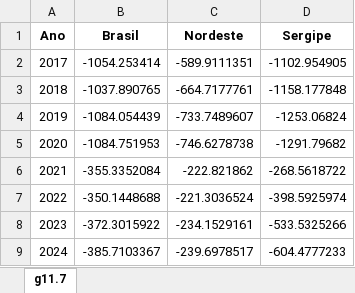
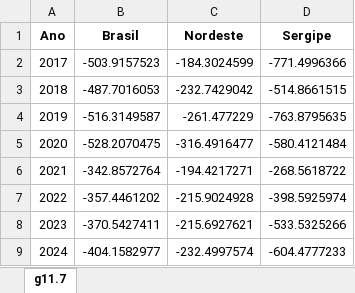
Before and after one commit to anuariosocieconomico/T25, an Excel workbook: Data/g11.7.xlsx, sheet g11.7, drawn as a sheet; values as stored, in another font and other column widths than the file's, no borders; the diff names each change by its address in the sheet, - before the commit and + after, or states it on an @@ line.

```diff
--- a/Data/g11.7.xlsx (sheet g11.7)
+++ b/Data/g11.7.xlsx (sheet g11.7)
-B2 (Brasil): -1054.253414
+B2 (Brasil): -503.9157523
-C2 (Nordeste): -589.9111351
+C2 (Nordeste): -184.3024599
-D2 (Sergipe): -1102.954905
+D2 (Sergipe): -771.4996366
-B3 (Brasil): -1037.890765
+B3 (Brasil): -487.7016053
-C3 (Nordeste): -664.7177761
+C3 (Nordeste): -232.7429042
-D3 (Sergipe): -1158.177848
+D3 (Sergipe): -514.8661515
-B4 (Brasil): -1084.054439
+B4 (Brasil): -516.3149587
-C4 (Nordeste): -733.7489607
+C4 (Nordeste): -261.477229
-D4 (Sergipe): -1253.06824
+D4 (Sergipe): -763.8795635
-B5 (Brasil): -1084.751953
+B5 (Brasil): -528.2070475
-C5 (Nordeste): -746.6278738
+C5 (Nordeste): -316.4916477
-D5 (Sergipe): -1291.79682
+D5 (Sergipe): -580.4121484
-B6 (Brasil): -355.3352084
+B6 (Brasil): -342.8572764
-C6 (Nordeste): -222.821862
+C6 (Nordeste): -194.4217271
-B7 (Brasil): -350.1448688
+B7 (Brasil): -357.4461202
-C7 (Nordeste): -221.3036524
+C7 (Nordeste): -215.9024928
-B8 (Brasil): -372.3015922
+B8 (Brasil): -370.5427411
-C8 (Nordeste): -234.1529161
+C8 (Nordeste): -215.6927621
-B9 (Brasil): -385.7103367
+B9 (Brasil): -404.1582977
-C9 (Nordeste): -239.6978517
+C9 (Nordeste): -232.4997574
```
Also changed, not shown: 1 other file.
